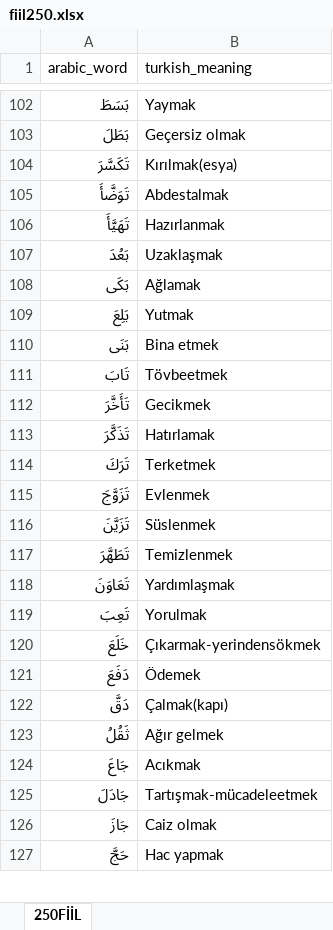
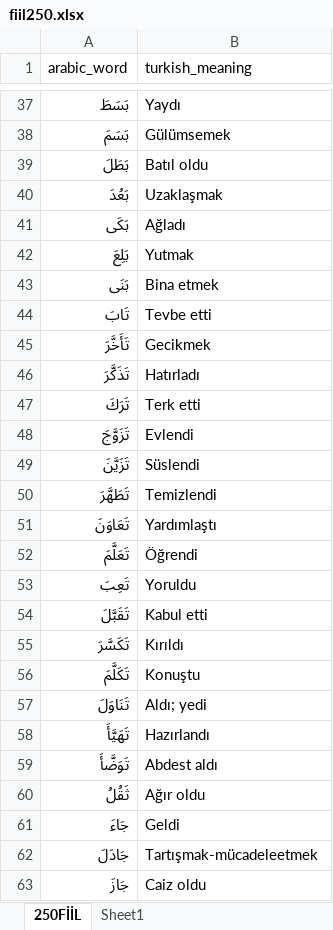
Before and after one commit to YZOKUMUS/ARABIC, an Excel workbook: fiil250.xlsx, sheet 250FİİL, drawn as a sheet; only a part is shown, gaps mark what is left out; the shorter side is filled out with more unchanged rows; values as stored, in another font and other column widths than the file's, no cell formats; conditional formats not drawn; removed rows and columns are numbered as before the commit, all else as after; the diff covers the shown part only; the diff names each change by its address in the sheet, - before the commit and + after, or states it on an @@ line.

```diff
--- a/fiil250.xlsx (sheet 250FİİL)
+++ b/fiil250.xlsx (sheet 250FİİL)
+sheet tab: Sheet1
-B37 (turkish_meaning): Yaymak
+B37 (turkish_meaning): Yaydı
@@ row 236 moved to row 38: بَسَمَ @@
-B39 (turkish_meaning): Geçersiz olmak
+B39 (turkish_meaning): Batıl oldu
-row 104: تَكَسَّرَ | Kırılmak(esya)
-row 105: تَوَضَّأَ | Abdestalmak
-row 106: تَهَيَّأَ | Hazırlanmak
-B41 (turkish_meaning): Ağlamak
+B41 (turkish_meaning): Ağladı
-B44 (turkish_meaning): Tövbeetmek
+B44 (turkish_meaning): Tevbe etti
-B46 (turkish_meaning): Hatırlamak
+B46 (turkish_meaning): Hatırladı
-B47 (turkish_meaning): Terketmek
+B47 (turkish_meaning): Terk etti
-B48 (turkish_meaning): Evlenmek
+B48 (turkish_meaning): Evlendi
-B49 (turkish_meaning): Süslenmek
+B49 (turkish_meaning): Süslendi
-B50 (turkish_meaning): Temizlenmek
+B50 (turkish_meaning): Temizlendi
-B51 (turkish_meaning): Yardımlaşmak
+B51 (turkish_meaning): Yardımlaştı
+row 52: تَعَلَّمَ | Öğrendi
-B53 (turkish_meaning): Yorulmak
+B53 (turkish_meaning): Yoruldu
-row 120: خَلَعَ | Çıkarmak-yerindensökmek
-row 121: دَفَعَ | Ödemek
-row 122: دَقَّ | Çalmak(kapı)
+row 54: تَقَبَّلَ | Kabul etti
+row 55: تَكَسَّرَ | Kırıldı
+row 56: تَكَلَّمَ | Konuştu
+row 57: تَنَاوَلَ | Aldı; yedi
+row 58: تَهَيَّأَ | Hazırlandı
+row 59: تَوَضَّأَ | Abdest aldı
-B60 (turkish_meaning): Ağır gelmek
+B60 (turkish_meaning): Ağır oldu
-row 124: جَاعَ | Acıkmak
+row 61: جَاءَ | Geldi
-B63 (turkish_meaning): Caiz olmak
+B63 (turkish_meaning): Caiz oldu
```
Also changed, not shown: 231 added rows, 180 removed rows, 46 moved rows and 42 edited cells elsewhere in this sheet, cell formats, gunluk.xlsx, 47 other files.
